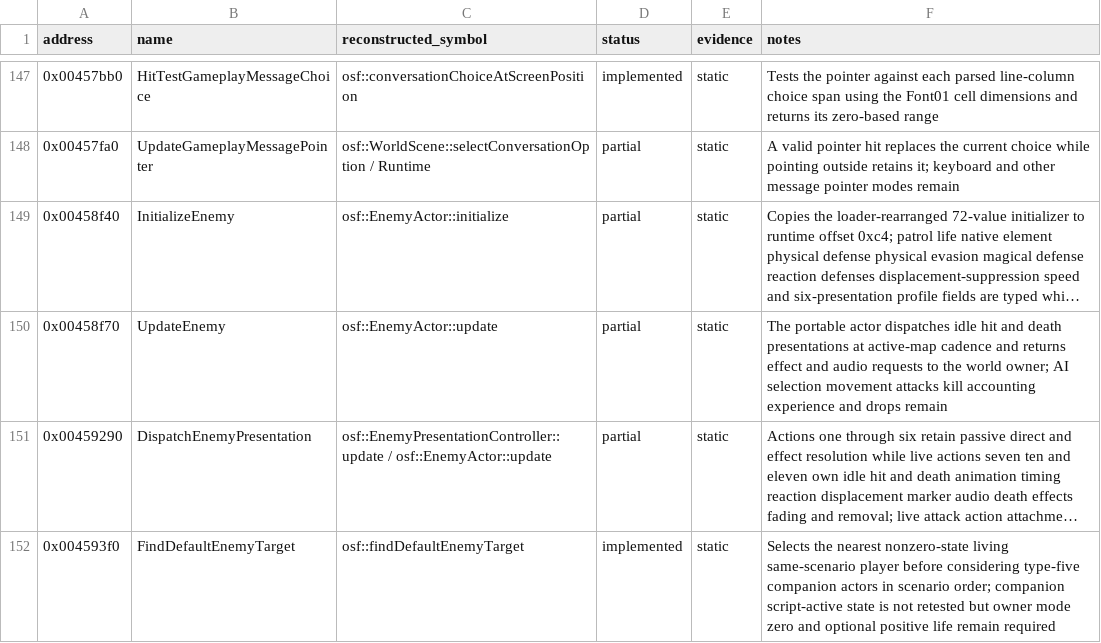
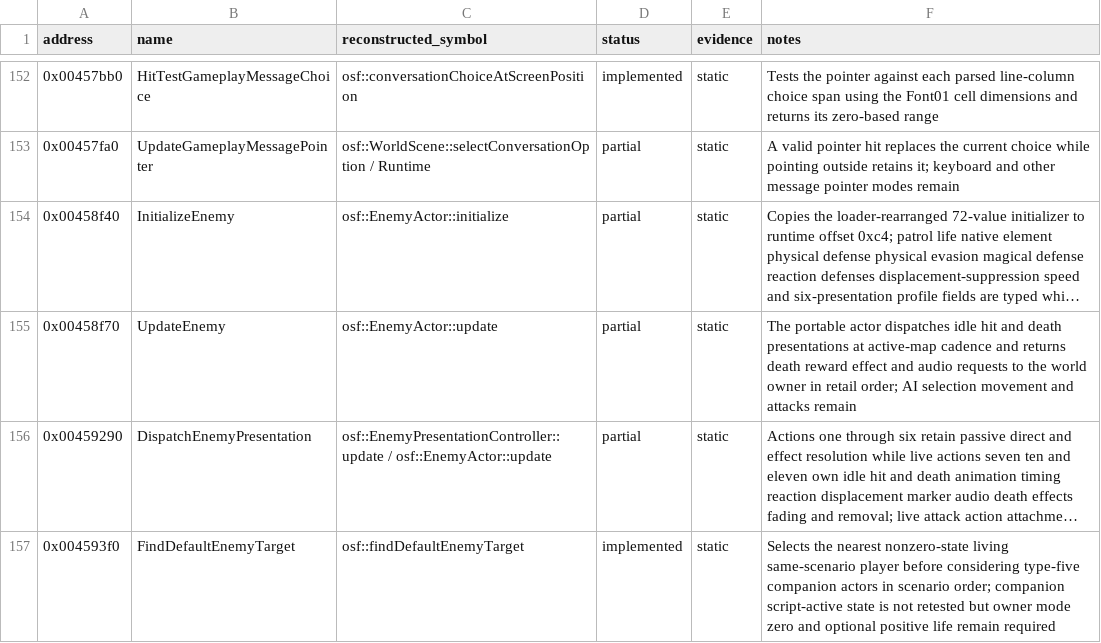
Before and after one commit to RednibCoding/OpenShadowFlare, a CSV file: reverse/shadowflare-exe/functions.csv, drawn as a sheet; only a part is shown, gaps mark what is left out; long unchanged cells end in …; addresses are those after the commit; the diff covers the shown part only; the diff names each change by its address in the sheet, - before the commit and + after, or states it on an @@ line.

Commit message:
Reconstruct retail enemy kill rewards

```diff
--- a/reverse/shadowflare-exe/functions.csv
+++ b/reverse/shadowflare-exe/functions.csv
-F155 (notes): …and returns effect and audio requests to the world owner; AI selection movement attacks kill accounting experience and drops remain
+F155 (notes): …and returns death reward effect and audio requests to the world owner in retail order; AI selection movement and attacks remain
```
Also changed, not shown: 5 added rows and 8 edited cells elsewhere in this file, 36 other files.
